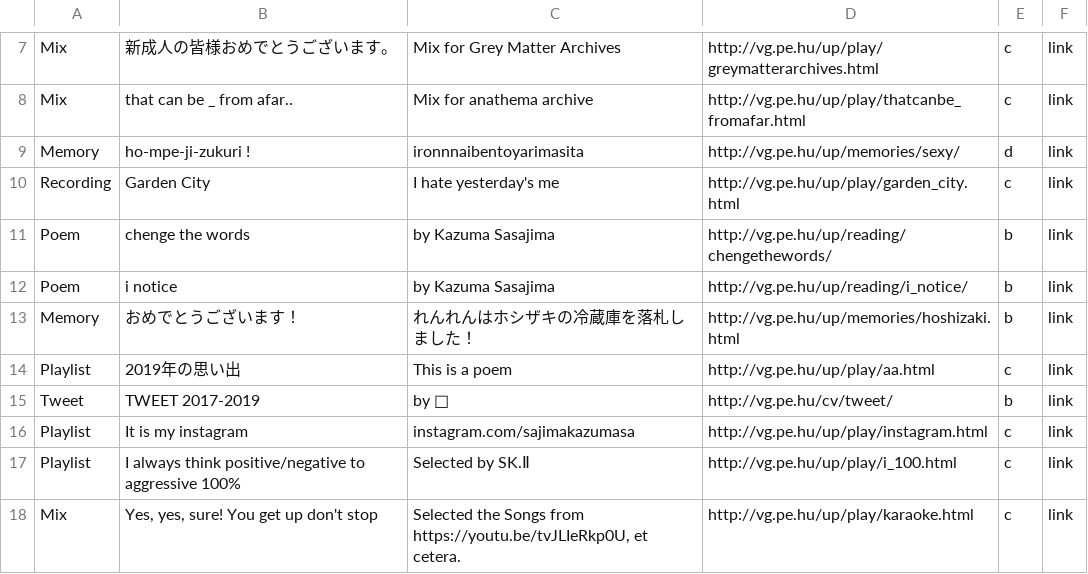
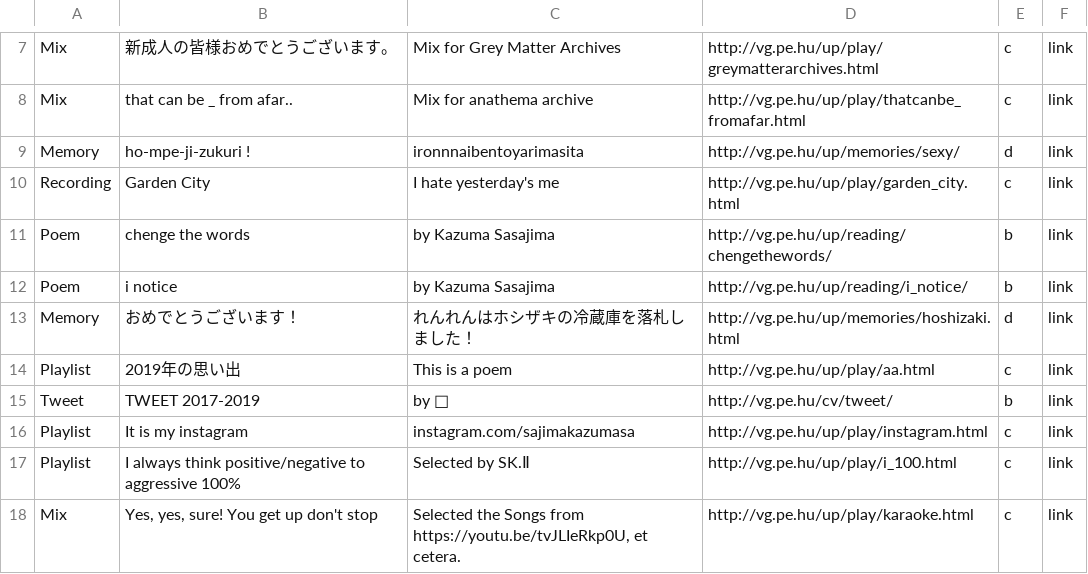
Before and after one commit to verygois/vg.pe.hu, a CSV file: up/update.csv, drawn as a sheet; only a part is shown, gaps mark what is left out.

Commit message:
Update update.csv

```diff
--- a/up/update.csv
+++ b/up/update.csv
@@ -12,3 +12,3 @@ Poem,"chenge the words","by Kazuma Sasajima",http://vg.pe.hu/up/reading/chengeth
 Poem,"i notice","by Kazuma Sasajima",http://vg.pe.hu/up/reading/i_notice/,b,link
-Memory,おめでとうございます！,れんれんはホシザキの冷蔵庫を落札しました！,http://vg.pe.hu/up/memories/hoshizaki.html,b,link
+Memory,おめでとうございます！,れんれんはホシザキの冷蔵庫を落札しました！,http://vg.pe.hu/up/memories/hoshizaki.html,d,link
 Playlist,2019年の思い出,"This is a poem",http://vg.pe.hu/up/play/aa.html,c,link
```
